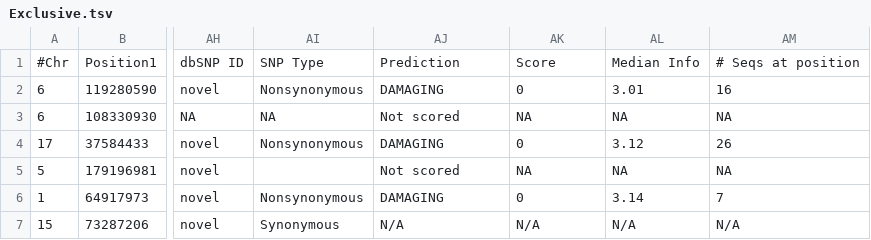
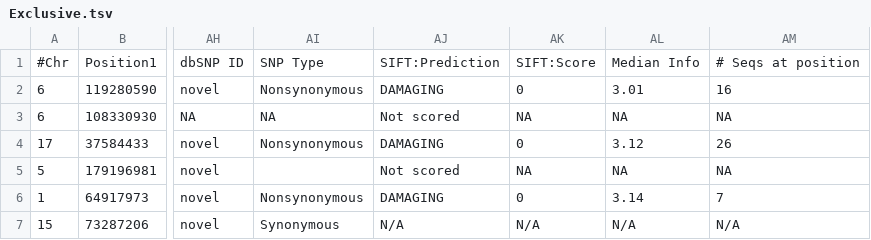
Before and after one commit to mikisvaz/Personalized-Medicine, a TSV file: www/data/Exclusive.tsv, drawn as a sheet; only a part is shown, gaps mark what is left out; the diff names each change by its address in the sheet, - before the commit and + after, or states it on an @@ line.

```diff
--- a/www/data/Exclusive.tsv
+++ b/www/data/Exclusive.tsv
-AJ1: Prediction
+AJ1: SIFT:Prediction
-AK1: Score
+AK1: SIFT:Score
```
Also changed, not shown: www/data/1035.tsv, www/data/Esp66.tsv, 12 other files.
